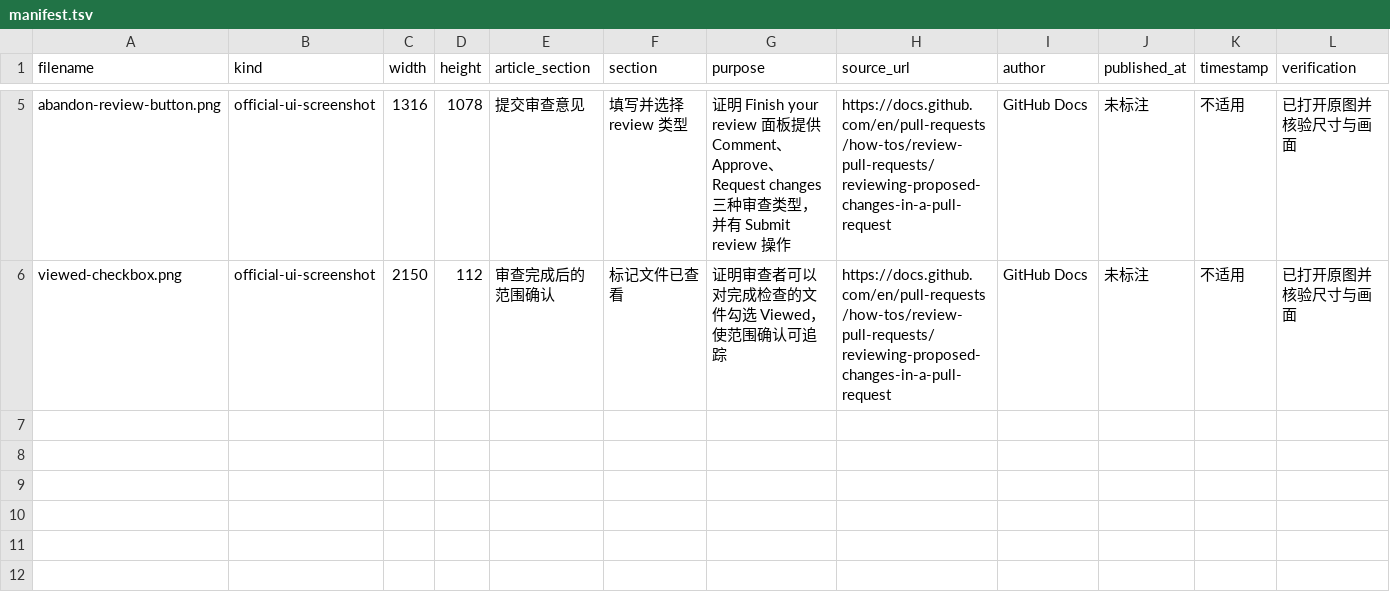
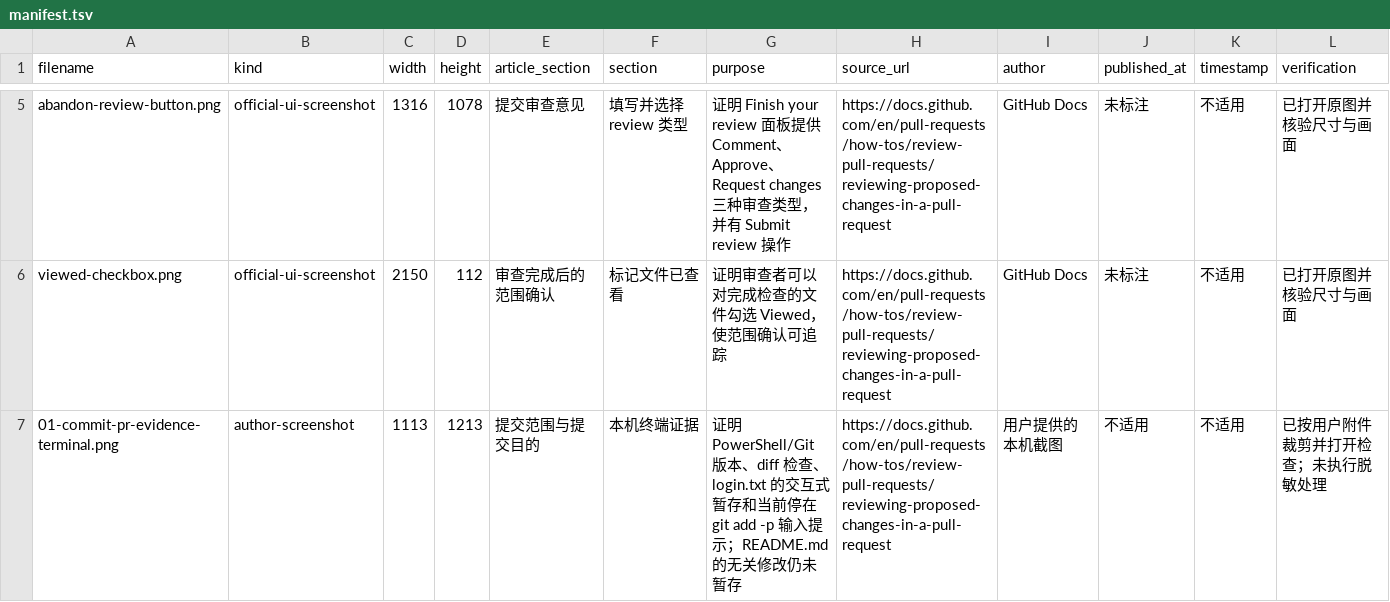
Before and after one commit to awefoundry/codex-handbook, a TSV file: 05-Git协作与代码审查/05-怎样写出可审查的Commit和PR-范围验证证据与风险-图片备份-20260903-2116/manifest.tsv, drawn as a sheet; only a part is shown, gaps mark what is left out; rows hold the shown columns only; the diff names each change by its address in the sheet, - before the commit and + after, or states it on an @@ line.

```diff
--- a/05-Git协作与代码审查/05-怎样写出可审查的Commit和PR-范围验证证据与风险-图片备份-20260903-2116/manifest.tsv
+++ b/05-Git协作与代码审查/05-怎样写出可审查的Commit和PR-范围验证证据与风险-图片备份-20260903-2116/manifest.tsv
+row 7: 01-commit-pr-evidence-terminal.png | author-screenshot | 1113 | 1213 | 提交范围与提交目的 | 本机终端证据 | 证明 PowerShell/Git 版本、diff 检查、login.txt 的交互式暂存和当前停在 git add -p 输入提示；README.md 的无关修改仍未暂存 | https://docs.github.com/en/pull-requests/how-tos/review-pull-requests/reviewing-proposed-changes-in-a-pull-request | 用户提供的本机截图 | 不适用 | 不适用 | 已按用户附件裁剪并打开检查；未执行脱敏处理
```
Also changed, not shown: 4 other files.
